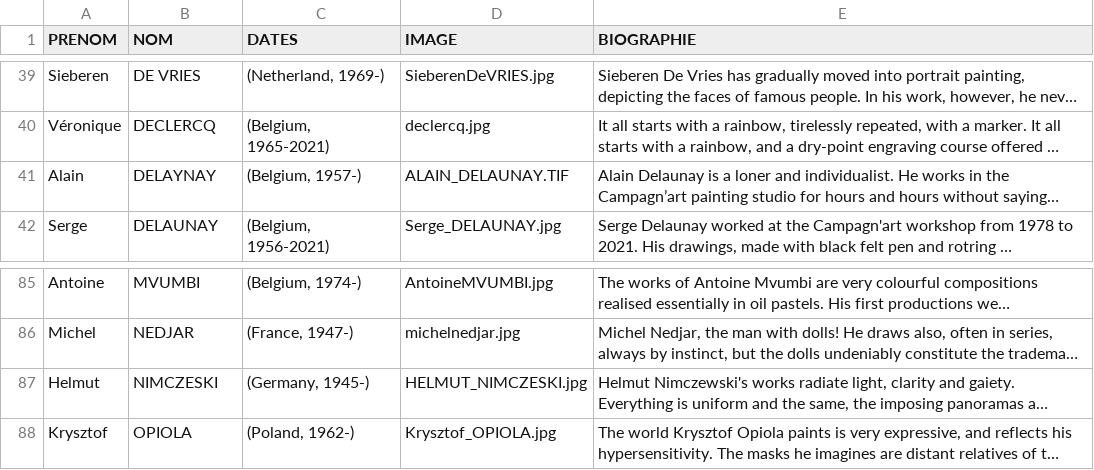
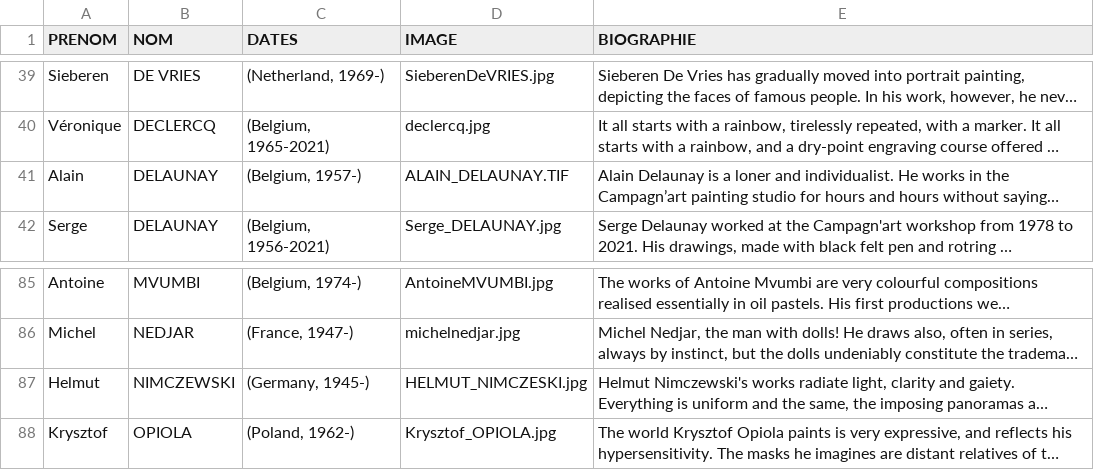
Before and after one commit to communicationartetmarges/art-et-marges, a CSV file: templates/collection-all-en.csv, drawn as a sheet; only a part is shown, gaps mark what is left out; long unchanged cells end in …; the diff names each change by its address in the sheet, - before the commit and + after, or states it on an @@ line.

```diff
--- a/templates/collection-all-en.csv
+++ b/templates/collection-all-en.csv
-B41 (NOM): DELAYNAY
+B41 (NOM): DELAUNAY
-B87 (NOM): NIMCZESKI
+B87 (NOM): NIMCZEWSKI
```
Also changed, not shown: templates/collection-all-fr.csv, 5 other files.
